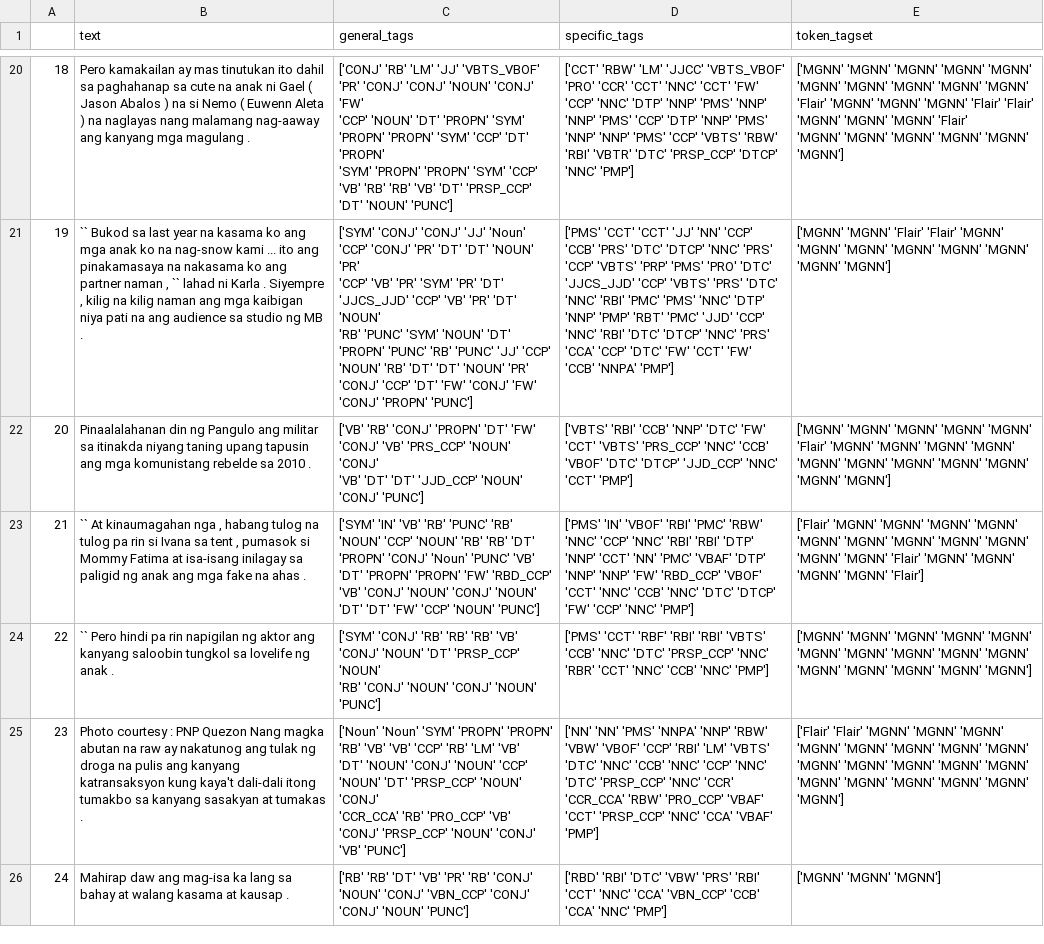
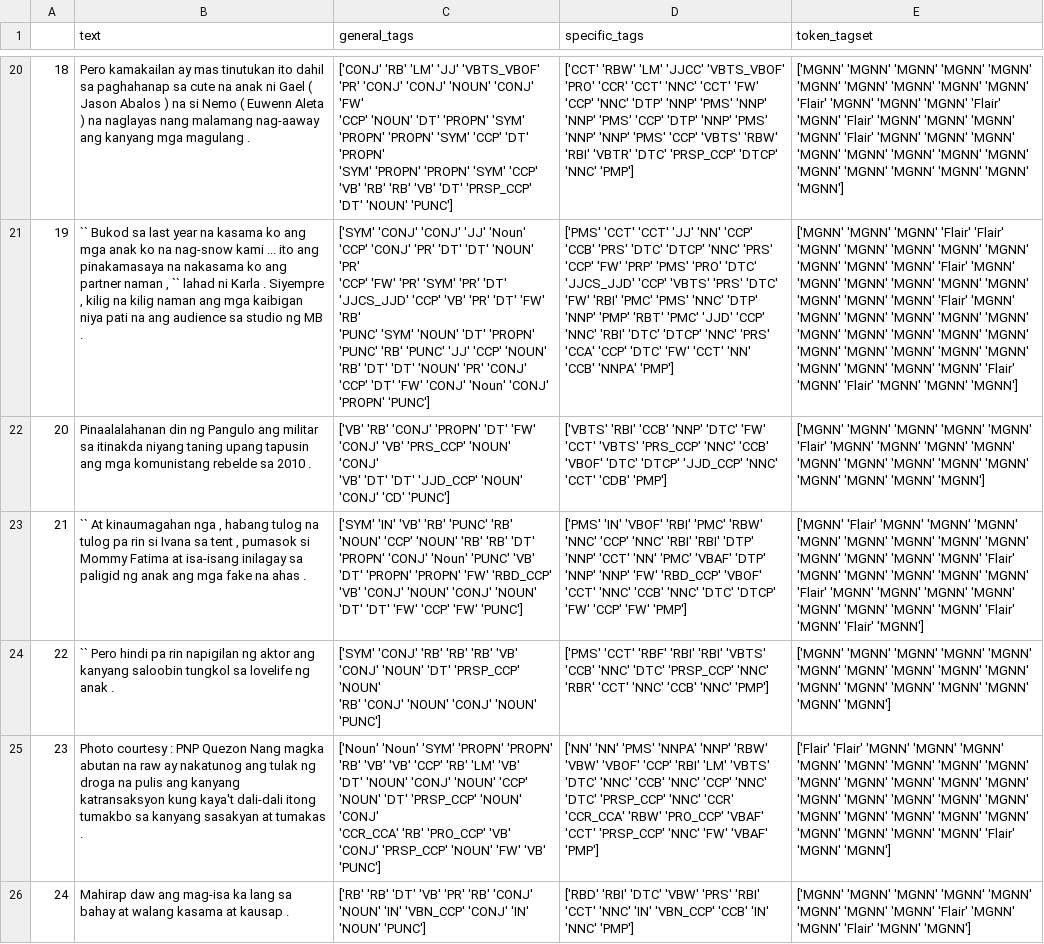
Before and after one commit to llorca-mfs/FIL-ENG-POSTagger-Test, a CSV file: combi2_output.csv, drawn as a sheet; only a part is shown, gaps mark what is left out; ↵ is a line break in a cell; the diff covers the shown part only; the diff names each change by its address in the sheet, - before the commit and + after, or states it on an @@ line.

Commit message:
Fixed token level lang id bug

```diff
--- a/combi2_output.csv
+++ b/combi2_output.csv
-E20 (token_tagset): …'MGNN' 'Flair' 'Flair' 'MGNN' 'MGNN' 'MGNN' 'Flair' ↵ 'MGNN' 'MGNN'…
+E20 (token_tagset): …'MGNN' 'Flair' 'MGNN' 'Flair' 'MGNN' 'MGNN' 'MGNN' ↵ 'MGNN' 'Flair' 'MGNN' 'MGNN' 'MGNN' 'MGNN' 'MGNN' 'MGNN' 'MGNN' 'MGNN' ↵ 'MGNN' 'MGNN'…
-C21 (general_tags): …'PR' ↵ 'CCP' 'VB' 'PR' 'SYM' 'PR' 'DT' 'JJCS_JJD' 'CCP' 'VB' 'PR' 'DT' 'NOUN' ↵ 'RB' 'PUNC' 'SYM' 'NOUN' 'DT' 'PROPN' 'PUNC' 'RB' 'PUNC' 'JJ' 'CCP' ↵ 'NOUN' 'RB' 'DT' 'DT' 'NOUN' 'PR' 'CONJ' 'CCP' 'DT' 'FW' 'CONJ' 'FW' ↵ 'CONJ' 'PROPN'…
+C21 (general_tags): …'PR' ↵ 'CCP' 'FW' 'PR' 'SYM' 'PR' 'DT' 'JJCS_JJD' 'CCP' 'VB' 'PR' 'DT' 'FW' 'RB' ↵ 'PUNC' 'SYM' 'NOUN' 'DT' 'PROPN' 'PUNC' 'RB' 'PUNC' 'JJ' 'CCP' 'NOUN' ↵ 'RB' 'DT' 'DT' 'NOUN' 'PR' 'CONJ' 'CCP' 'DT' 'FW' 'CONJ' 'Noun' 'CONJ' ↵ 'PROPN'…
-D21 (specific_tags): …'PRS' ↵ 'CCP' 'VBTS' 'PRP' 'PMS' 'PRO' 'DTC' 'JJCS_JJD' 'CCP' 'VBTS' 'PRS' 'DTC' ↵ 'NNC' 'RBI' 'PMC' 'PMS' 'NNC' 'DTP' 'NNP' 'PMP' 'RBT' 'PMC' 'JJD' 'CCP' ↵ 'NNC' 'RBI' 'DTC' 'DTCP' 'NNC' 'PRS' 'CCA' 'CCP' 'DTC' 'FW' 'CCT' 'FW' ↵ 'CCB' 'NNPA'…
+D21 (specific_tags): …'PRS' ↵ 'CCP' 'FW' 'PRP' 'PMS' 'PRO' 'DTC' 'JJCS_JJD' 'CCP' 'VBTS' 'PRS' 'DTC' ↵ 'FW' 'RBI' 'PMC' 'PMS' 'NNC' 'DTP' 'NNP' 'PMP' 'RBT' 'PMC' 'JJD' 'CCP' ↵ 'NNC' 'RBI' 'DTC' 'DTCP' 'NNC' 'PRS' 'CCA' 'CCP' 'DTC' 'FW' 'CCT' 'NN' ↵ 'CCB' 'NNPA'…
-E21 (token_tagset): ['MGNN' 'MGNN' 'Flair' 'Flair' 'MGNN' 'MGNN' 'MGNN' 'MGNN' 'MGNN' 'MGNN' ↵ 'MGNN'…
+E21 (token_tagset): ['MGNN' 'MGNN' 'MGNN' 'Flair' 'Flair' 'MGNN' 'MGNN' 'MGNN' 'MGNN' 'MGNN' ↵ 'MGNN' 'MGNN' 'MGNN' 'Flair' 'MGNN' 'MGNN' 'MGNN' 'MGNN' 'MGNN' 'MGNN' ↵ 'MGNN' 'MGNN' 'MGNN' 'Flair' 'MGNN' 'MGNN' 'MGNN' 'MGNN' 'MGNN' 'MGNN' ↵ 'MGNN' 'MGNN' 'MGNN' 'MGNN' 'MGNN' 'MGNN' 'MGNN' 'MGNN' 'MGNN' 'MGNN' ↵ 'MGNN' 'MGNN' 'MGNN' 'MGNN' 'Flair' 'MGNN' 'Flair' 'MGNN' 'MGNN'…
-C22 (general_tags): …'NOUN' 'CONJ' 'PUNC']
+C22 (general_tags): …'NOUN' 'CONJ' 'CD' 'PUNC']
-D22 (specific_tags): …'NNC' 'CCT' 'PMP']
+D22 (specific_tags): …'NNC' 'CCT' 'CDB' 'PMP']
-E22 (token_tagset): …'MGNN' 'MGNN' 'MGNN']
+E22 (token_tagset): …'MGNN' 'MGNN' 'MGNN' 'MGNN' 'MGNN']
-C23 (general_tags): …'FW' 'CCP' 'NOUN' 'PUNC']
+C23 (general_tags): …'FW' 'CCP' 'FW' 'PUNC']
-D23 (specific_tags): …'FW' 'CCP' 'NNC' 'PMP']
+D23 (specific_tags): …'FW' 'CCP' 'FW' 'PMP']
-E23 (token_tagset): ['Flair' 'MGNN' 'MGNN' 'MGNN' 'MGNN' 'MGNN' 'MGNN' 'MGNN' 'MGNN' 'MGNN' ↵ 'MGNN' 'MGNN' 'Flair' 'MGNN' 'MGNN' 'MGNN' 'MGNN' 'Flair']
+E23 (token_tagset): ['MGNN' 'Flair' 'MGNN' 'MGNN' 'MGNN' 'MGNN' 'MGNN' 'MGNN' 'MGNN' 'MGNN' ↵ 'MGNN' 'MGNN' 'MGNN' 'MGNN' 'Flair' 'MGNN' 'MGNN' 'MGNN' 'MGNN' 'MGNN' ↵ 'Flair' 'MGNN' 'MGNN' 'MGNN' 'MGNN' 'MGNN' 'MGNN' 'MGNN' 'MGNN' 'Flair' ↵ 'MGNN' 'Flair' 'MGNN']
-E24 (token_tagset): …'MGNN' 'MGNN' 'MGNN']
+E24 (token_tagset): …'MGNN' 'MGNN' 'MGNN' 'MGNN' 'MGNN']
-C25 (general_tags): …'PRSP_CCP' 'NOUN' 'CONJ' 'VB' 'PUNC']
+C25 (general_tags): …'PRSP_CCP' 'NOUN' 'FW' 'VB' 'PUNC']
-D25 (specific_tags): …'PRSP_CCP' 'NNC' 'CCA' 'VBAF' ↵ 'PMP']
+D25 (specific_tags): …'PRSP_CCP' 'NNC' 'FW' 'VBAF' 'PMP']
-E25 (token_tagset): …'MGNN' 'MGNN' ↵ 'MGNN']
+E25 (token_tagset): …'MGNN' 'MGNN' ↵ 'MGNN' 'MGNN' 'MGNN' 'MGNN' 'MGNN' 'MGNN' 'MGNN' 'MGNN' 'MGNN' 'Flair' ↵ 'MGNN' 'MGNN']
-C26 (general_tags): …'CONJ' 'NOUN' 'CONJ' 'VBN_CCP' 'CONJ' ↵ 'CONJ' 'NOUN' 'PUNC']
+C26 (general_tags): …'CONJ' 'NOUN' 'IN' 'VBN_CCP' 'CONJ' 'IN' ↵ 'NOUN' 'PUNC']
-D26 (specific_tags): …'CCT' 'NNC' 'CCA' 'VBN_CCP' 'CCB' ↵ 'CCA' 'NNC' 'PMP']
+D26 (specific_tags): …'CCT' 'NNC' 'IN' 'VBN_CCP' 'CCB' 'IN' ↵ 'NNC' 'PMP']
-E26 (token_tagset): ['MGNN' 'MGNN' 'MGNN']
+E26 (token_tagset): ['MGNN' 'MGNN' 'MGNN' 'MGNN' 'MGNN' 'MGNN' 'MGNN' 'MGNN' 'Flair' 'MGNN' ↵ 'MGNN' 'Flair' 'MGNN' 'MGNN']
```
Also changed, not shown: 32 edited cells elsewhere in this file, combi1_output.csv, 1 other file.
